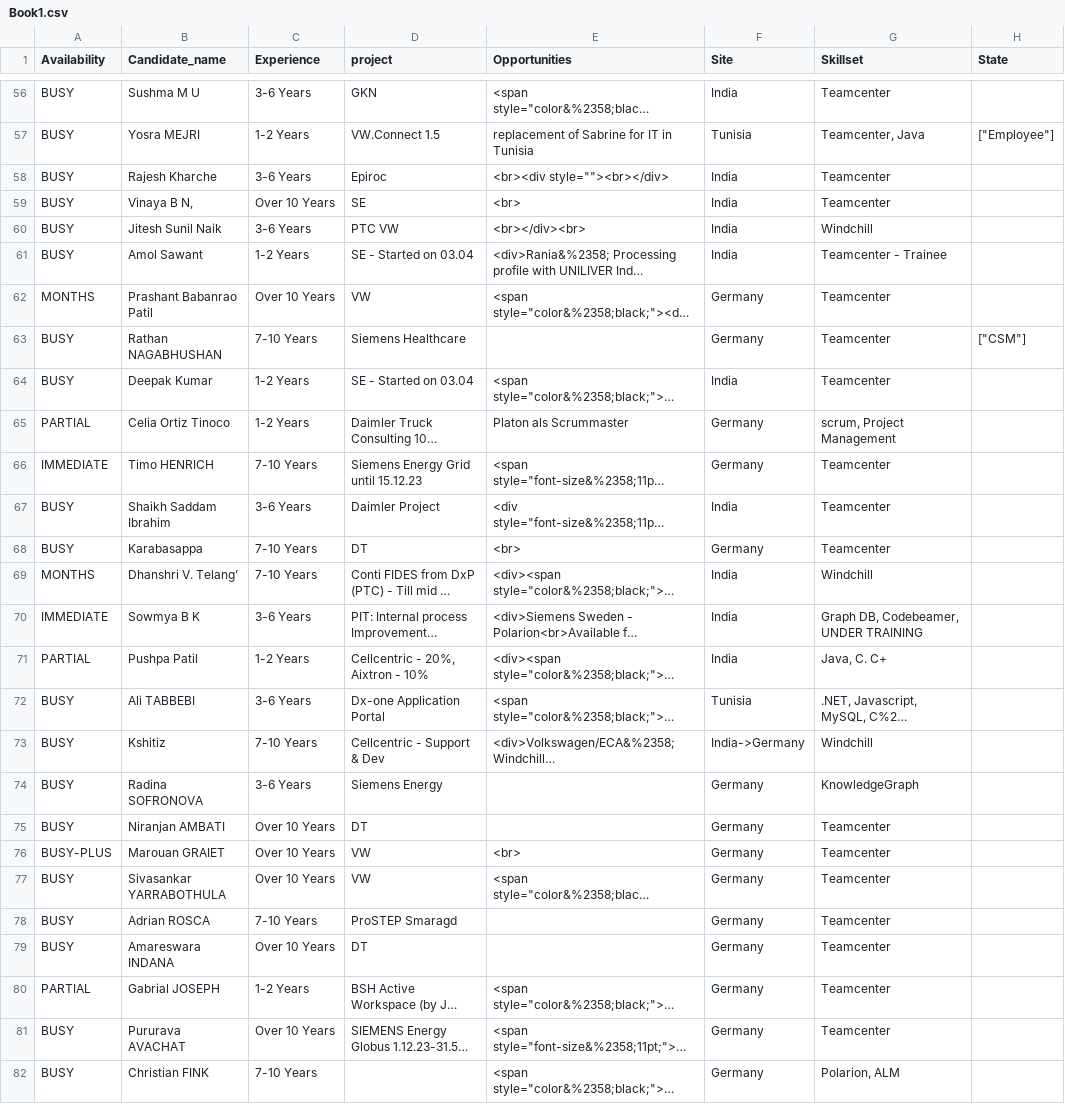
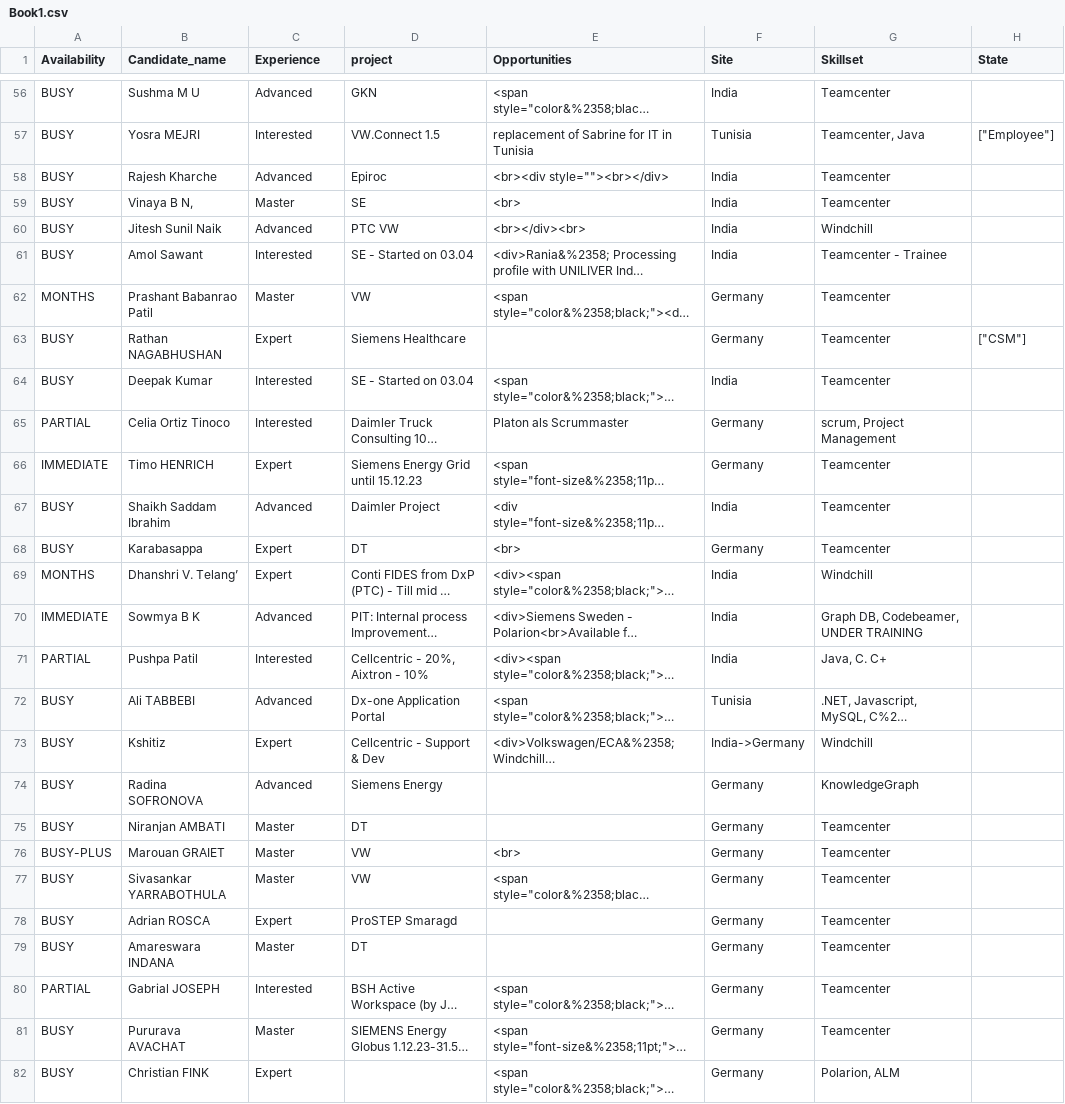
Before and after one commit to Sowmyabk/neo4j, a CSV file: Book1.csv, drawn as a sheet; only a part is shown, gaps mark what is left out; long unchanged cells end in …; the diff covers the shown part only; the diff names each change by its address in the sheet, - before the commit and + after, or states it on an @@ line.

```diff
--- a/Book1.csv
+++ b/Book1.csv
-C56 (Experience): 3-6 Years
+C56 (Experience): Advanced
-C57 (Experience): 1-2 Years
+C57 (Experience): Interested
-C58 (Experience): 3-6 Years
+C58 (Experience): Advanced
-C59 (Experience): Over 10 Years
+C59 (Experience): Master
-C60 (Experience): 3-6 Years
+C60 (Experience): Advanced
-C61 (Experience): 1-2 Years
+C61 (Experience): Interested
-C62 (Experience): Over 10 Years
+C62 (Experience): Master
-C63 (Experience): 7-10 Years
+C63 (Experience): Expert
-C64:C65 (Experience): 1-2 Years
+C64:C65 (Experience): Interested
-C66 (Experience): 7-10 Years
+C66 (Experience): Expert
-C67 (Experience): 3-6 Years
+C67 (Experience): Advanced
-C68:C69 (Experience): 7-10 Years
+C68:C69 (Experience): Expert
-C70 (Experience): 3-6 Years
+C70 (Experience): Advanced
-C71 (Experience): 1-2 Years
+C71 (Experience): Interested
-C72 (Experience): 3-6 Years
+C72 (Experience): Advanced
-C73 (Experience): 7-10 Years
+C73 (Experience): Expert
-C74 (Experience): 3-6 Years
+C74 (Experience): Advanced
-C75:C77 (Experience): Over 10 Years
+C75:C77 (Experience): Master
-C78 (Experience): 7-10 Years
+C78 (Experience): Expert
-C79 (Experience): Over 10 Years
+C79 (Experience): Master
-C80 (Experience): 1-2 Years
+C80 (Experience): Interested
-C81 (Experience): Over 10 Years
+C81 (Experience): Master
-C82 (Experience): 7-10 Years
+C82 (Experience): Expert
```
Also changed, not shown: 140 edited cells elsewhere in this file.
